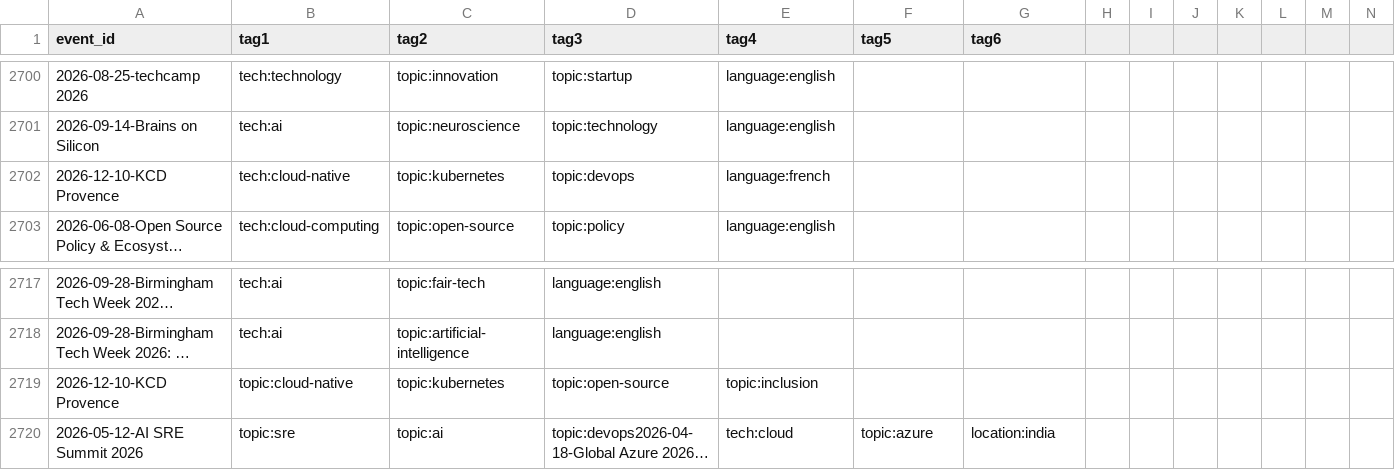
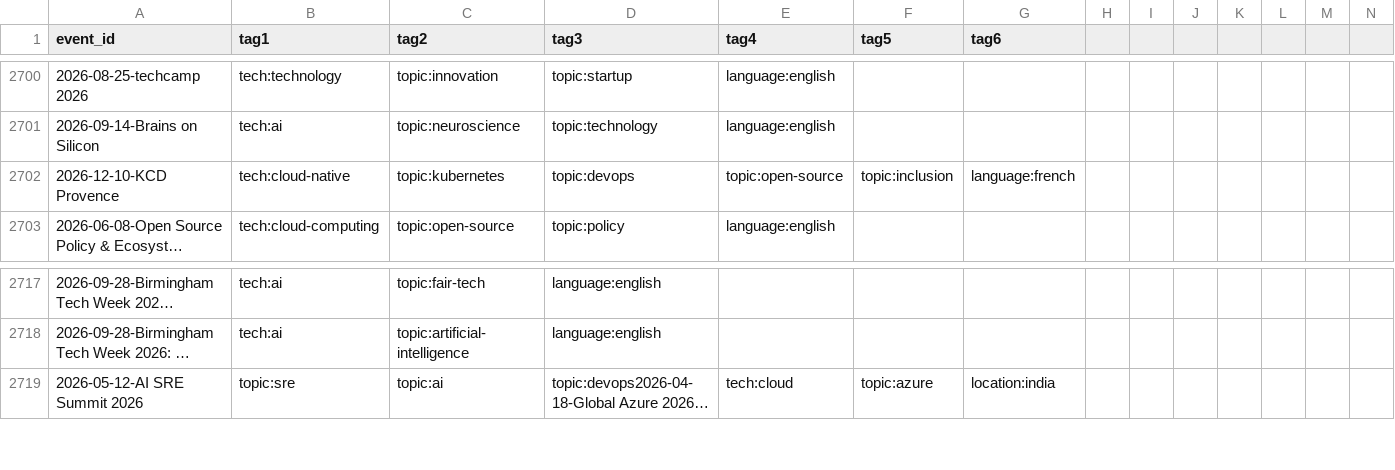
Before and after one commit to scraly/developers-conferences-agenda, a CSV file: TAGS.csv, drawn as a sheet; only a part is shown, gaps mark what is left out; long unchanged cells end in …; rows hold the shown columns only; the diff names each change by its address in the sheet, - before the commit and + after, or states it on an @@ line.

Commit message:
fix: topics for KCD Provence (#3564)
Signed-off-by: Rémi Verchère <remi@verchere.fr>

```diff
--- a/TAGS.csv
+++ b/TAGS.csv
-E2702 (tag4): language:french
+E2702 (tag4): topic:open-source
-F2702 (tag5): (empty)
+F2702 (tag5): topic:inclusion
-G2702 (tag6): (empty)
+G2702 (tag6): language:french
-row 2719: 2026-12-10-KCD Provence | topic:cloud-native | topic:kubernetes | topic:open-source | topic:inclusion
```
